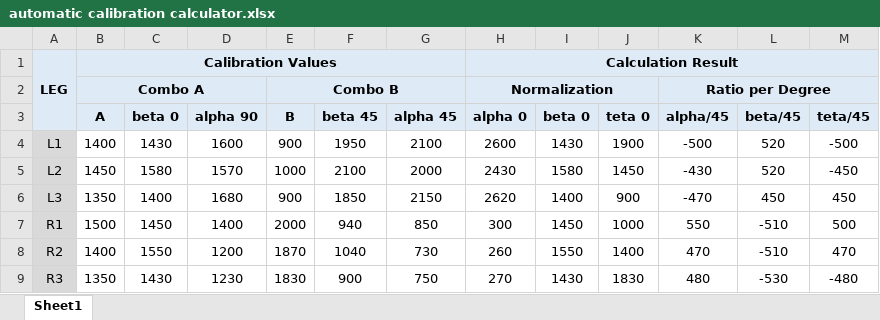
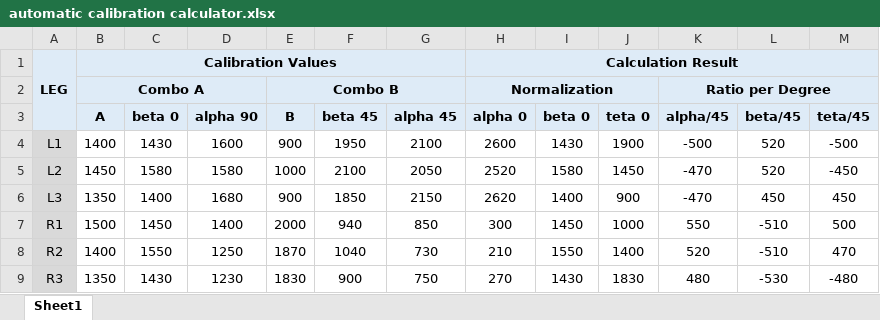
Before and after one commit to untirtarobotic/tirtapods-x, an Excel workbook: krpai2020/Sesi 1/automatic calibration calculator.xlsx, sheet Sheet1, drawn as a sheet; values as stored, in another font and other column widths than the file's, no borders; the diff names each change by its address in the sheet, - before the commit and + after, or states it on an @@ line.

Commit message:
Legs Update and Sesi 2 Update!

```diff
--- a/krpai2020/Sesi 1/automatic calibration calculator.xlsx (sheet Sheet1)
+++ b/krpai2020/Sesi 1/automatic calibration calculator.xlsx (sheet Sheet1)
-D5 (alpha 90): 1570
+D5 (alpha 90): 1580
-G5 (alpha 45): 2000
+G5 (alpha 45): 2050
-H5 (alpha 0): 2430
+H5 (alpha 0): 2520
-K5 (alpha/45): -430
+K5 (alpha/45): -470
-D8 (alpha 90): 1200
+D8 (alpha 90): 1250
-H8 (alpha 0): 260
+H8 (alpha 0): 210
-K8 (alpha/45): 470
+K8 (alpha/45): 520
```
Also changed, not shown: krpai2020/Sesi 2/automatic calibration calculator.xlsx, krpai2020/Sesi 3/automatic calibration calculator.xlsx, 10 other files.
